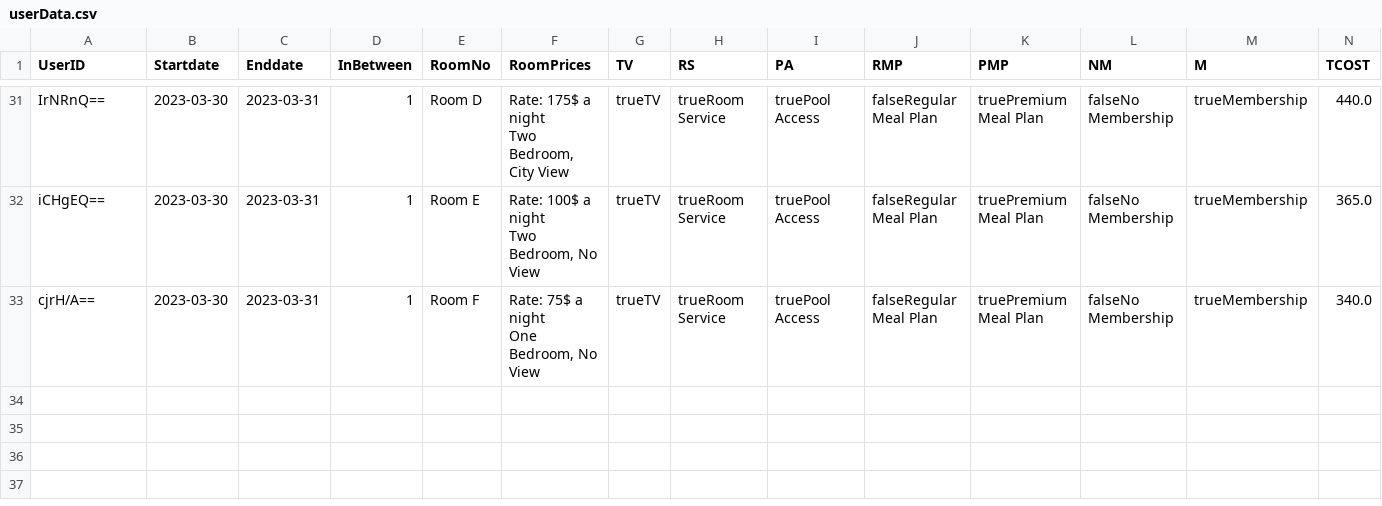
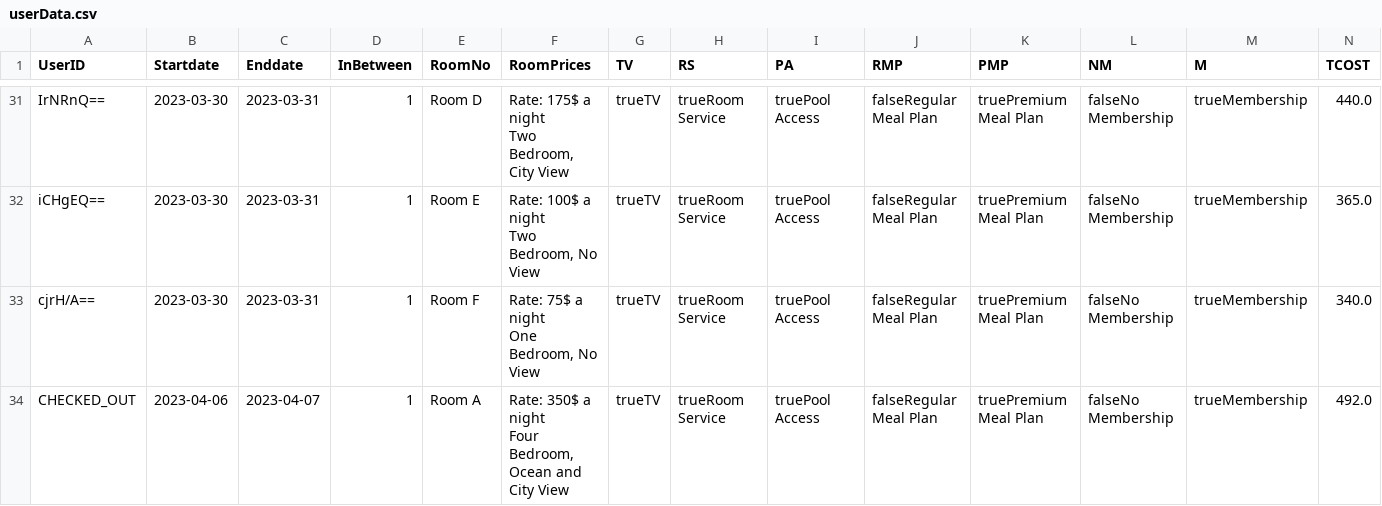
Before and after one commit to Jinneo/HotelReservation, a CSV file: hotel_reservation/src/application/userData.csv, drawn as a sheet; only a part is shown, gaps mark what is left out; rows hold the shown columns only; ↵ is a line break in a cell; the diff names each change by its address in the sheet, - before the commit and + after, or states it on an @@ line.

```diff
--- a/hotel_reservation/src/application/userData.csv
+++ b/hotel_reservation/src/application/userData.csv
+row 34: CHECKED_OUT | 2023-04-06 | 2023-04-07 | 1 | Room A | Rate: 350$ a night ↵ Four Bedroom, Ocean and City View | trueTV | trueRoom Service | truePool Access | falseRegular Meal Plan | truePremium Meal Plan | falseNo Membership | trueMembership | 492.0
```
Also changed, not shown: hotel_reservation/src/application/discount.csv, 7 other files.
